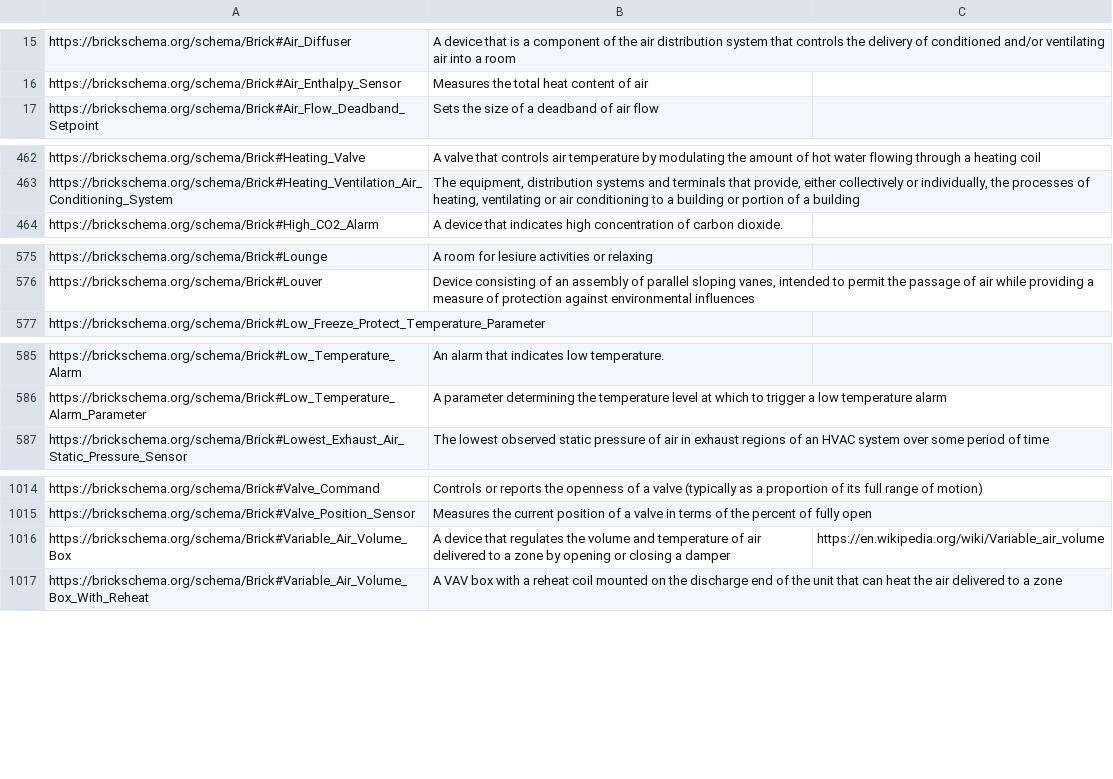
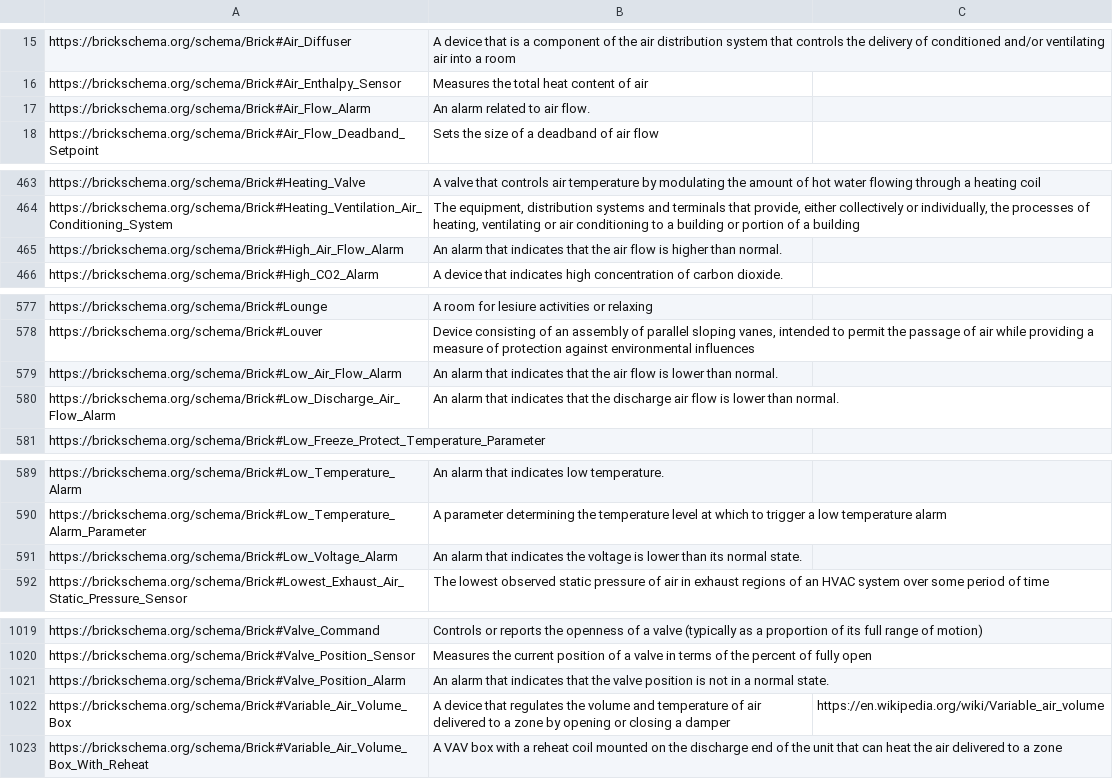
Before and after one commit to BrickSchema/Brick, a CSV file: bricksrc/definitions.csv, drawn as a sheet; only a part is shown, gaps mark what is left out; the diff covers the shown part only.

Commit message:
add defs

```diff
--- a/bricksrc/definitions.csv
+++ b/bricksrc/definitions.csv
@@ -16,2 +16,3 @@ https://brickschema.org/schema/Brick#Air_Diffuser,A device that is a component o
 https://brickschema.org/schema/Brick#Air_Enthalpy_Sensor,Measures the total heat content of air,
+https://brickschema.org/schema/Brick#Air_Flow_Alarm,An alarm related to air flow.,
 https://brickschema.org/schema/Brick#Air_Flow_Deadband_Setpoint,Sets the size of a deadband of air flow,
@@ -463,2 +464,3 @@ https://brickschema.org/schema/Brick#Heating_Valve,A valve that controls air tem
 https://brickschema.org/schema/Brick#Heating_Ventilation_Air_Conditioning_System,"The equipment, distribution systems and terminals that provide, either collectively or individually, the processes of heating, ventilating or air conditioning to a building or portion of a building",
+https://brickschema.org/schema/Brick#High_Air_Flow_Alarm,An alarm that indicates that the air flow is higher than normal.,
 https://brickschema.org/schema/Brick#High_CO2_Alarm,A device that indicates high concentration of carbon dioxide.,
@@ -576,2 +578,4 @@ https://brickschema.org/schema/Brick#Lounge,A room for lesiure activities or rel
 https://brickschema.org/schema/Brick#Louver,"Device consisting of an assembly of parallel sloping vanes, intended to permit the passage of air while providing a measure of protection against environmental influences",
+https://brickschema.org/schema/Brick#Low_Air_Flow_Alarm,An alarm that indicates that the air flow is lower than normal.,
+https://brickschema.org/schema/Brick#Low_Discharge_Air_Flow_Alarm,An alarm that indicates that the discharge air flow is lower than normal.,
 https://brickschema.org/schema/Brick#Low_Freeze_Protect_Temperature_Parameter,,
@@ -586,2 +590,3 @@ https://brickschema.org/schema/Brick#Low_Temperature_Alarm,An alarm that indicat
 https://brickschema.org/schema/Brick#Low_Temperature_Alarm_Parameter,A parameter determining the temperature level at which to trigger a low temperature alarm,
+https://brickschema.org/schema/Brick#Low_Voltage_Alarm,An alarm that indicates the voltage is lower than its normal state.,
 https://brickschema.org/schema/Brick#Lowest_Exhaust_Air_Static_Pressure_Sensor,The lowest observed static pressure of air in exhaust regions of an HVAC system over some period of time,
@@ -1015,2 +1020,3 @@ https://brickschema.org/schema/Brick#Valve_Command,Controls or reports the openn
 https://brickschema.org/schema/Brick#Valve_Position_Sensor,Measures the current position of a valve in terms of the percent of fully open,
+https://brickschema.org/schema/Brick#Valve_Position_Alarm,An alarm that indicates that the valve position is not in a normal state.,
 https://brickschema.org/schema/Brick#Variable_Air_Volume_Box,A device that regulates the volume and temperature of air delivered to a zone by opening or closing a damper,https://en.wikipedia.org/wiki/Variable_air_volume
```
Also changed, not shown: 1 added row elsewhere in this file.
